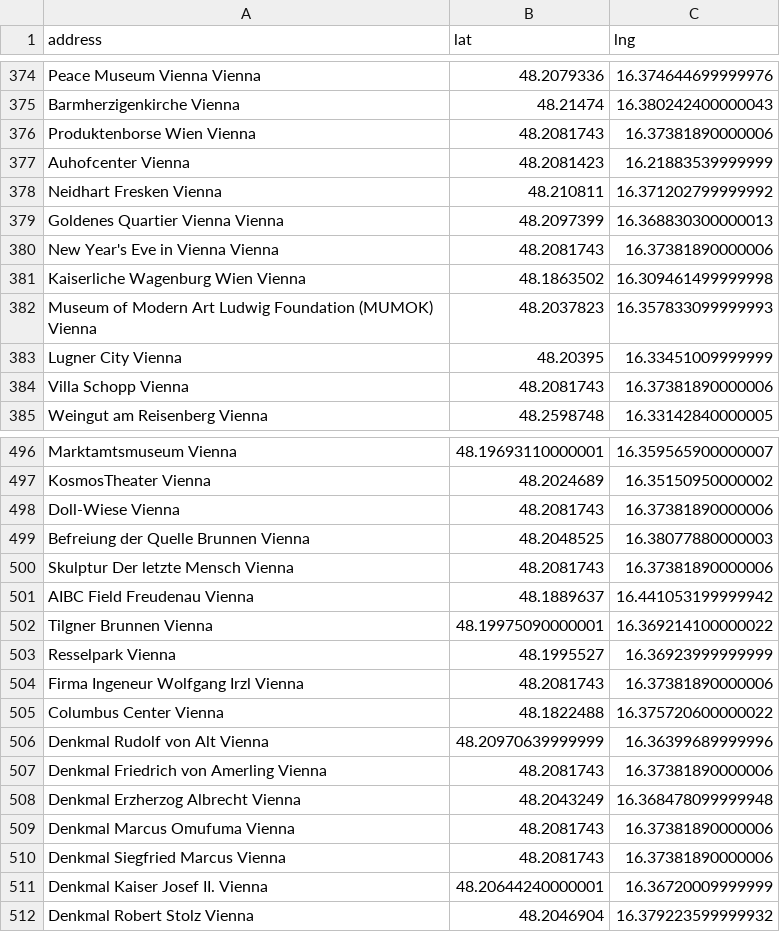
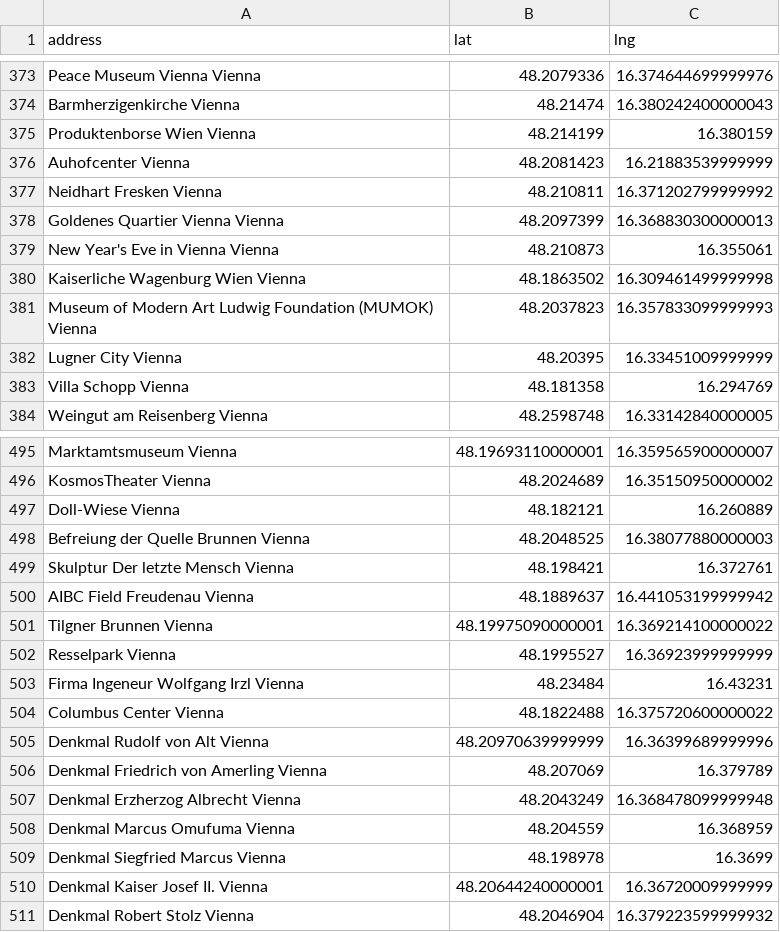
Before and after one commit to ribicnejc/GraphsOnCity, a CSV file: geolocation/coords-vienna/new-coords-vienna.csv, drawn as a sheet; only a part is shown, gaps mark what is left out; the diff covers the shown part only.

Commit message:
fixed coords for vienna

```diff
--- a/geolocation/coords-vienna/new-coords-vienna.csv
+++ b/geolocation/coords-vienna/new-coords-vienna.csv
@@ -375,3 +374,3 @@ Peace Museum Vienna Vienna, 48.2079336, 16.374644699999976
 Barmherzigenkirche Vienna, 48.21474, 16.380242400000043
-Produktenborse Wien Vienna, 48.2081743, 16.37381890000006
+Produktenborse Wien Vienna, 48.214199, 16.380159
 Auhofcenter Vienna, 48.2081423, 16.21883539999999
@@ -379,3 +378,3 @@ Neidhart Fresken Vienna, 48.210811, 16.371202799999992
 Goldenes Quartier Vienna Vienna, 48.2097399, 16.368830300000013
-New Year's Eve in Vienna Vienna, 48.2081743, 16.37381890000006
+New Year's Eve in Vienna Vienna, 48.210873, 16.355061
 Kaiserliche Wagenburg Wien Vienna, 48.1863502, 16.309461499999998
@@ -383,3 +382,3 @@ Museum of Modern Art Ludwig Foundation (MUMOK) Vienna, 48.2037823, 16.3578330999
 Lugner City Vienna, 48.20395, 16.33451009999999
-Villa Schopp Vienna, 48.2081743, 16.37381890000006
+Villa Schopp Vienna, 48.181358, 16.294769
 Weingut am Reisenberg Vienna, 48.2598748, 16.33142840000005
@@ -497,5 +496,5 @@ Marktamtsmuseum Vienna, 48.19693110000001, 16.359565900000007
 KosmosTheater Vienna, 48.2024689, 16.35150950000002
-Doll-Wiese Vienna, 48.2081743, 16.37381890000006
+Doll-Wiese Vienna, 48.182121, 16.260889
 Befreiung der Quelle Brunnen Vienna, 48.2048525, 16.38077880000003
-Skulptur Der letzte Mensch Vienna, 48.2081743, 16.37381890000006
+Skulptur Der letzte Mensch Vienna, 48.198421, 16.372761
 AIBC Field Freudenau Vienna, 48.1889637, 16.441053199999942
@@ -503,9 +502,9 @@ Tilgner Brunnen Vienna, 48.19975090000001, 16.369214100000022
 Resselpark Vienna, 48.1995527, 16.36923999999999
-Firma Ingeneur Wolfgang Irzl Vienna, 48.2081743, 16.37381890000006
+Firma Ingeneur Wolfgang Irzl Vienna, 48.23484, 16.43231
 Columbus Center Vienna, 48.1822488, 16.375720600000022
 Denkmal Rudolf von Alt Vienna, 48.20970639999999, 16.36399689999996
-Denkmal Friedrich von Amerling Vienna, 48.2081743, 16.37381890000006
+Denkmal Friedrich von Amerling Vienna, 48.207069, 16.379789
 Denkmal Erzherzog Albrecht Vienna, 48.2043249, 16.368478099999948
-Denkmal Marcus Omufuma Vienna, 48.2081743, 16.37381890000006
-Denkmal Siegfried Marcus Vienna, 48.2081743, 16.37381890000006
+Denkmal Marcus Omufuma Vienna, 48.204559, 16.368959
+Denkmal Siegfried Marcus Vienna, 48.198978, 16.3699
 Denkmal Kaiser Josef II. Vienna, 48.20644240000001, 16.36720009999999
```
Also changed, not shown: 1 removed row and 76 edited cells elsewhere in this file.
